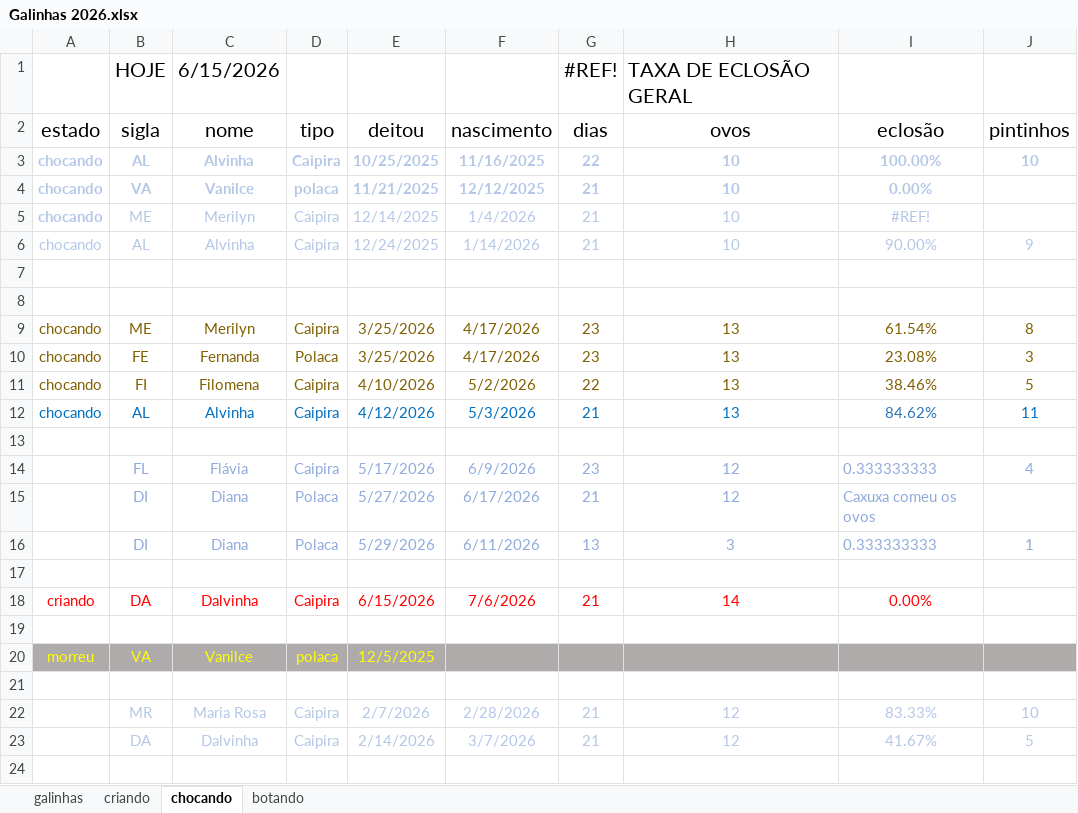
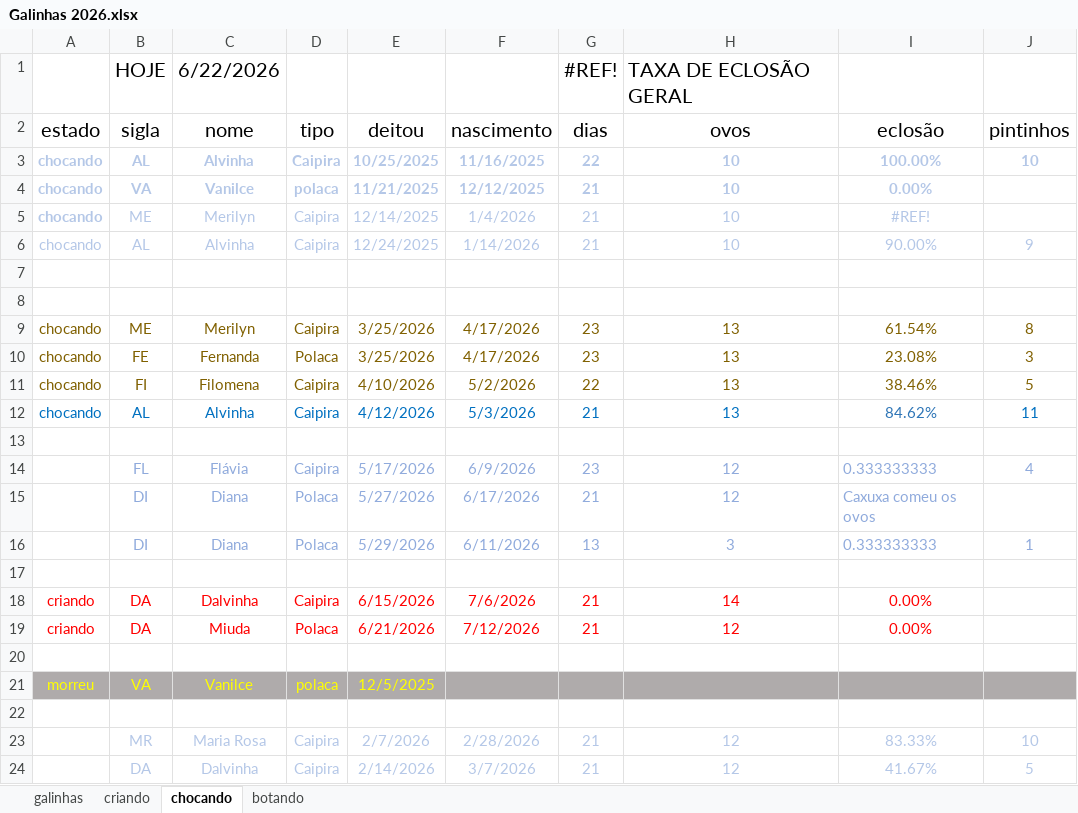
Before and after one commit to HumbertoEliaSoares01/BichosDeCasa, an Excel workbook: Galinhas/Galinhas 2026.xlsx, sheet chocando, drawn as a sheet; values as stored, in another font and other column widths than the file's, no borders; the diff names each change by its address in the sheet, - before the commit and + after, or states it on an @@ line.

```diff
--- a/Galinhas/Galinhas 2026.xlsx (sheet chocando)
+++ b/Galinhas/Galinhas 2026.xlsx (sheet chocando)
-C1 (nome): 6/15/2026
+C1 (nome): 6/22/2026
+row 19: criando | DA | Miuda | Polaca | 6/21/2026 | 7/12/2026 | 21 | 12 | 0.00%
```
Also changed, not shown: sheet galinhas, sheet criando, sheet botando.
